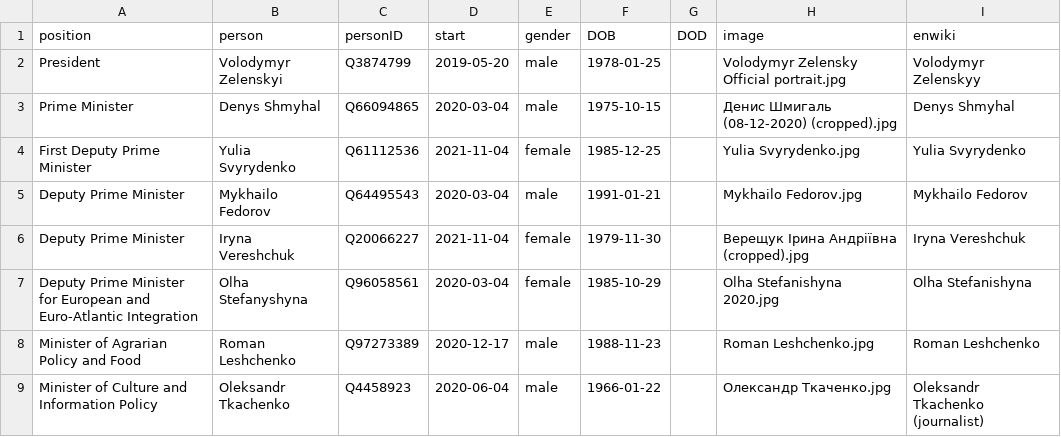
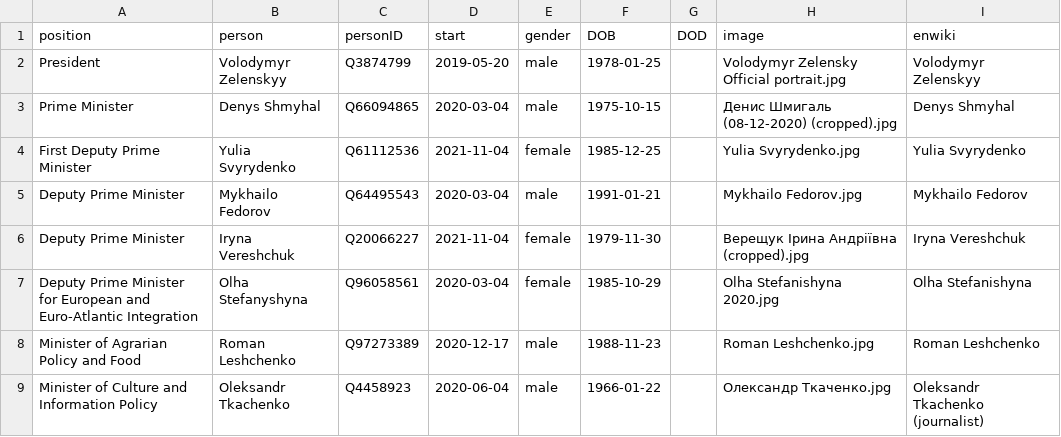
Before and after one commit to every-politician-scrapers/ukraine-cabinet, a CSV file: html/current.csv, drawn as a sheet; only a part is shown.

```diff
--- a/html/current.csv
+++ b/html/current.csv
@@ -1,3 +1,3 @@
 position,person,personID,start,gender,DOB,DOD,image,enwiki
-President,Volodymyr Zelenskyi,Q3874799,2019-05-20,male,1978-01-25,,Volodymyr Zelensky Official portrait.jpg,Volodymyr Zelenskyy
+President,Volodymyr Zelenskyy,Q3874799,2019-05-20,male,1978-01-25,,Volodymyr Zelensky Official portrait.jpg,Volodymyr Zelenskyy
 Prime Minister,Denys Shmyhal,Q66094865,2020-03-04,male,1975-10-15,,Денис Шмигаль (08-12-2020) (cropped).jpg,Denys Shmyhal
```
Also changed, not shown: html/holders21.csv, html/legislators.csv, 1 other file.
